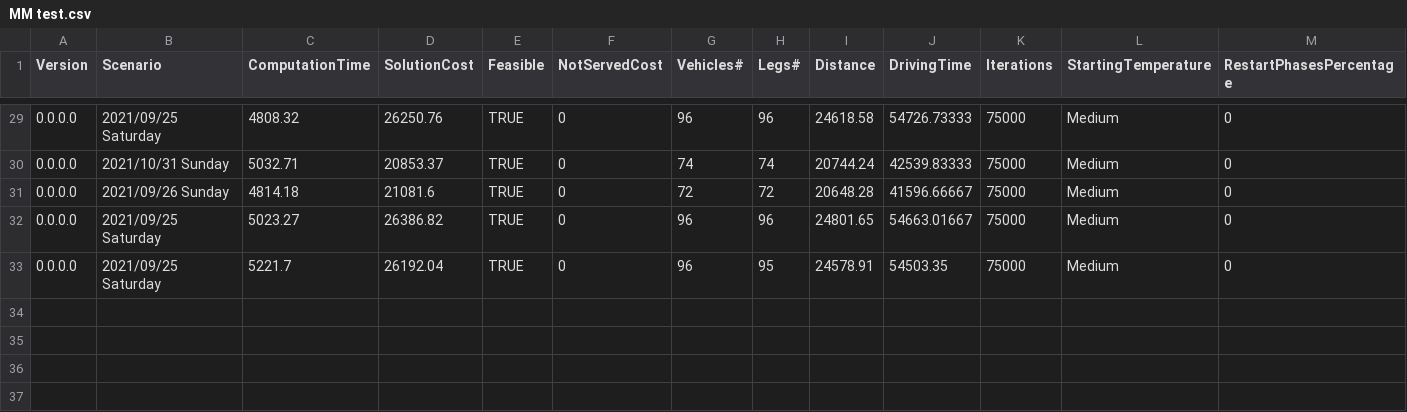
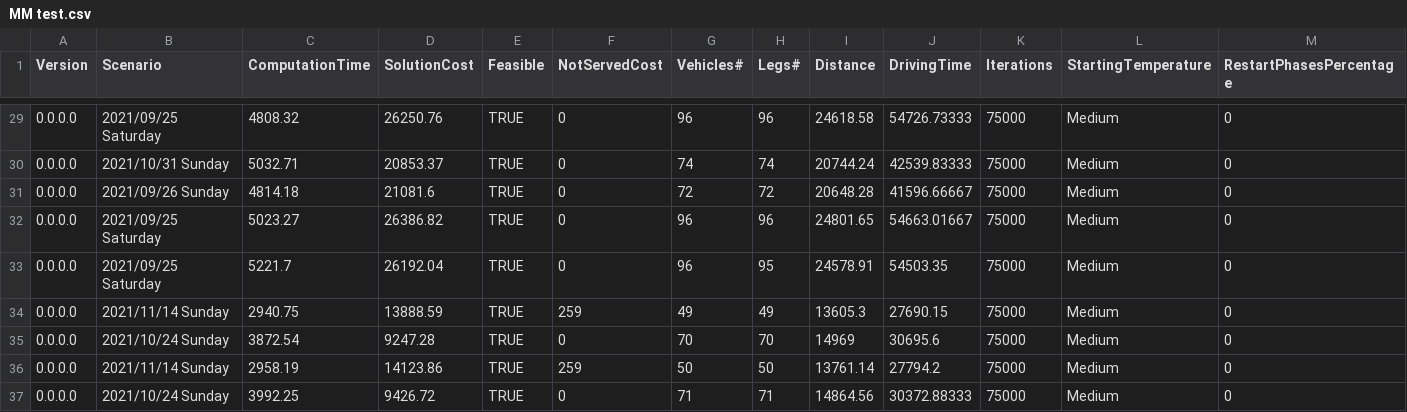
Before and after one commit to vusimabadi/WorkML, a CSV file: MM test.csv, drawn as a sheet; only a part is shown, gaps mark what is left out; rows hold the shown columns only; the diff names each change by its address in the sheet, - before the commit and + after, or states it on an @@ line.

Commit message:
Add files via upload

```diff
--- a/MM test.csv
+++ b/MM test.csv
+row 34: 0.0.0.0 | 2021/11/14 Sunday | 2940.75 | 13888.59 | TRUE | 259 | 49 | 49 | 13605.3 | 27690.15 | 75000 | Medium | 0
+row 35: 0.0.0.0 | 2021/10/24 Sunday | 3872.54 | 9247.28 | TRUE | 0 | 70 | 70 | 14969 | 30695.6 | 75000 | Medium | 0
+row 36: 0.0.0.0 | 2021/11/14 Sunday | 2958.19 | 14123.86 | TRUE | 259 | 50 | 50 | 13761.14 | 27794.2 | 75000 | Medium | 0
+row 37: 0.0.0.0 | 2021/10/24 Sunday | 3992.25 | 9426.72 | TRUE | 0 | 71 | 71 | 14864.56 | 30372.88333 | 75000 | Medium | 0
```
